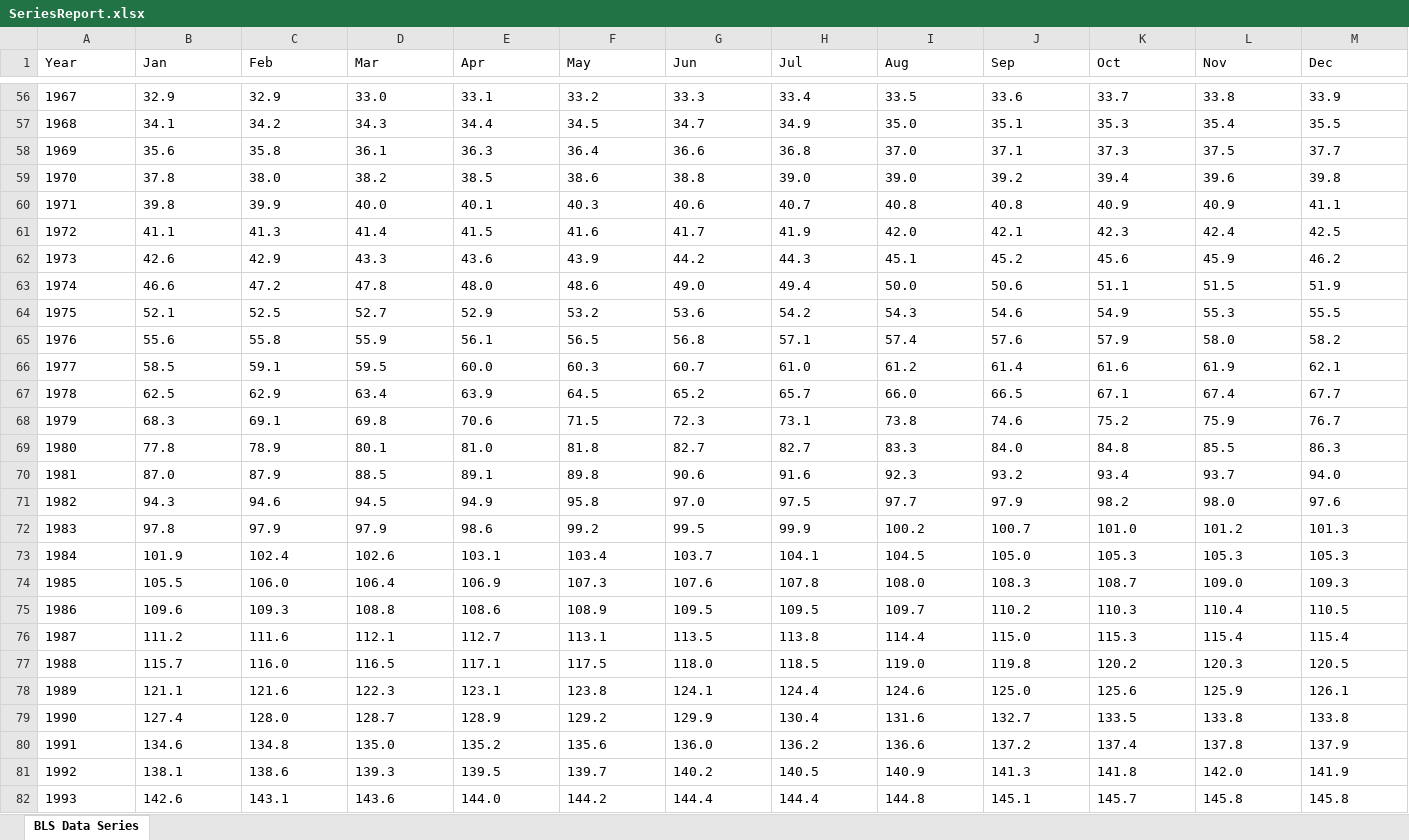
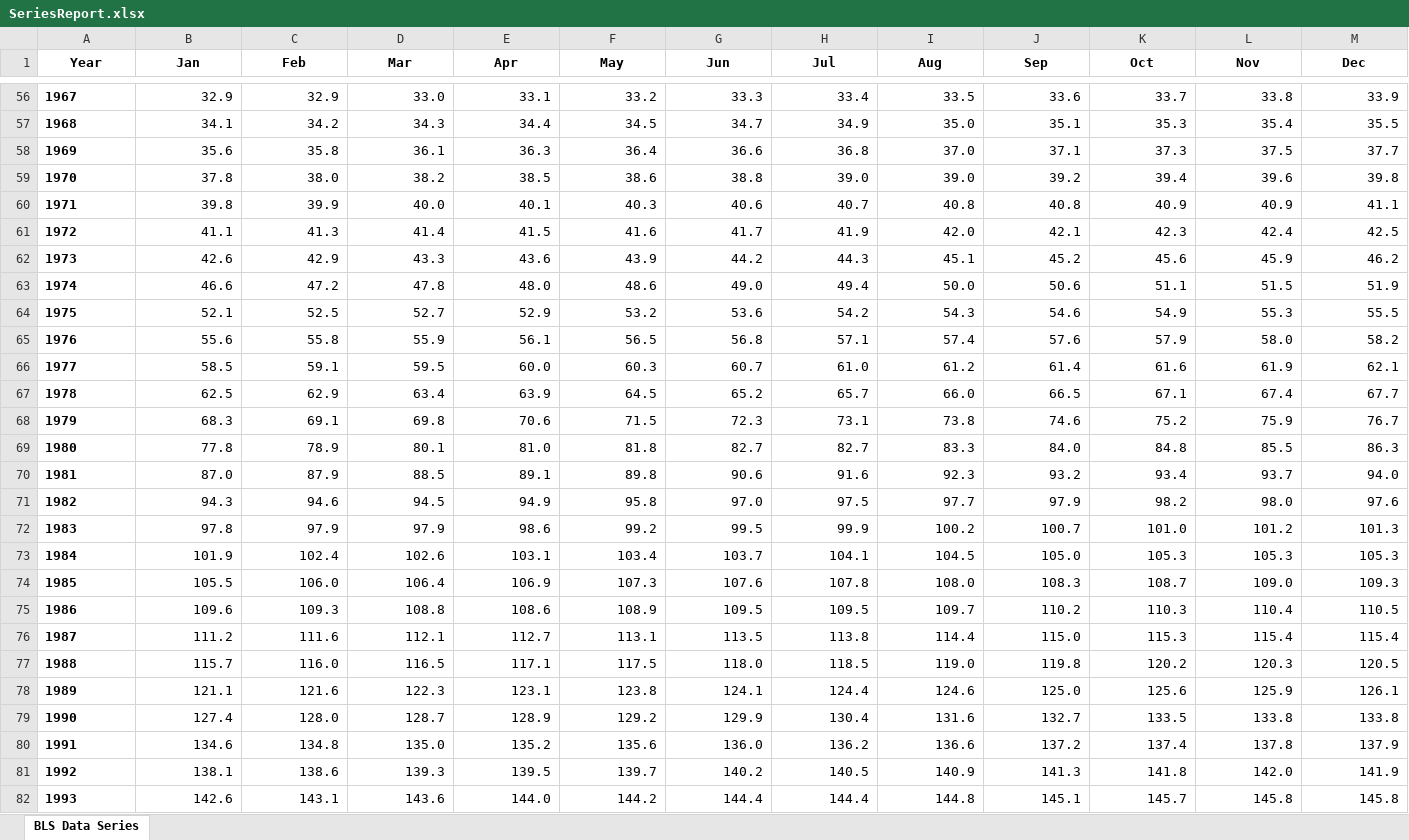
Before and after one commit to MateuszDobron/Predicting-price-of-stocks-on-the-stock-exchange, an Excel workbook: dataset/data/CPI/SeriesReport.xlsx, sheet BLS Data Series, drawn as a sheet; only a part is shown, gaps mark what is left out; values as stored, in another font and other column widths than the file's, no borders; the diff covers the shown part only; the diff names each change by its address in the sheet, - before the commit and + after, or states it on an @@ line.

Commit message:
small fixes and data update

```diff
--- a/dataset/data/CPI/SeriesReport.xlsx (sheet BLS Data Series)
+++ b/dataset/data/CPI/SeriesReport.xlsx (sheet BLS Data Series)
@@ A1:M1 bold: off → on, alignment: left → center @@
-A56:A82 bold: off
+A56:A82 bold: on
-B56:M72 alignment: left
+B56:M72 alignment: right
-B73:M82 alignment: left
+B73:M82 alignment: right
```
Also changed, not shown: 1 edited cell and cell formats elsewhere in this sheet, 13 other files.
